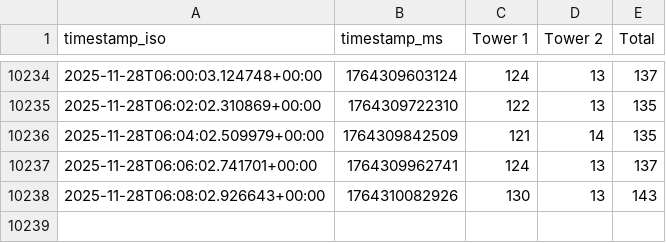
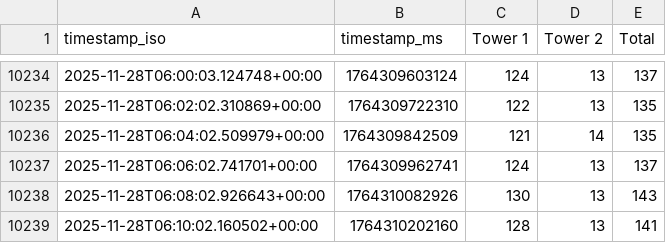
Before and after one commit to nopheros/nopheros-listener-dashboard-main, a CSV file: scraper/history.csv, drawn as a sheet; only a part is shown, gaps mark what is left out.

Commit message:
Update listener data @ 2025-11-28T06:10:02.160502+00:00

```diff
--- a/scraper/history.csv
+++ b/scraper/history.csv
@@ -10238 +10238,2 @@ timestamp_iso,timestamp_ms,Tower 1,Tower 2,Total
 2025-11-28T06:08:02.926643+00:00,1764310082926,130,13,143
+2025-11-28T06:10:02.160502+00:00,1764310202160,128,13,141
```
Also changed, not shown: 2 other files.
